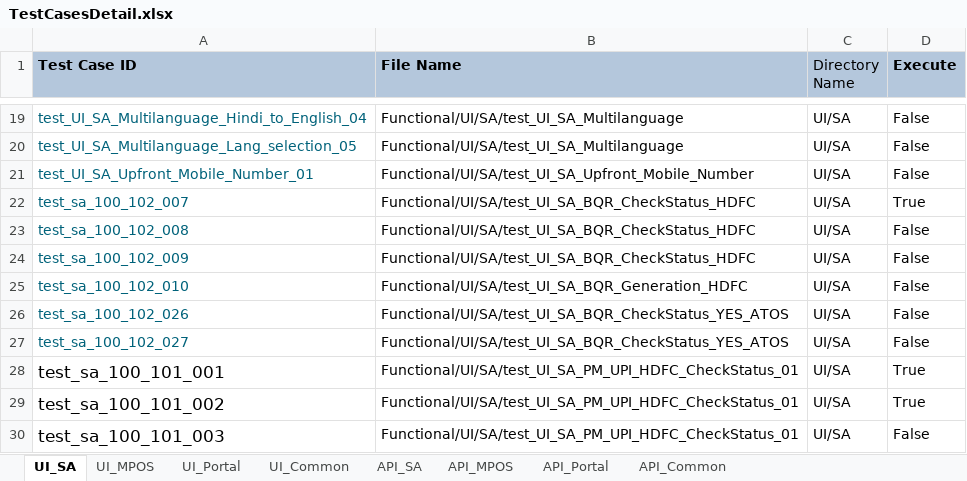
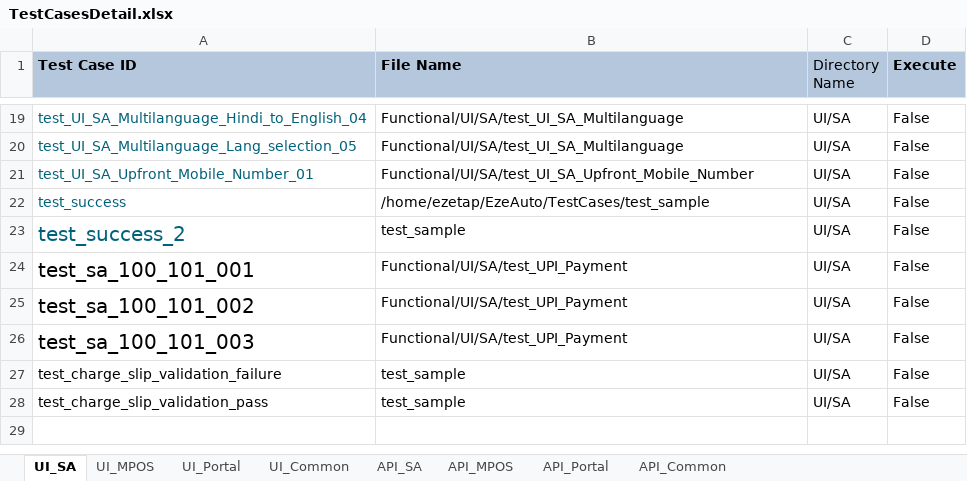
Before and after one commit to tularamsa1/ezeauto-rearch-automation-claude, an Excel workbook: DataProvider/TestCasesDetail.xlsx, sheet UI_SA, drawn as a sheet; only a part is shown, gaps mark what is left out; values as stored, in another font and other column widths than the file's, no borders; removed rows and columns are numbered as before the commit, all else as after; the diff names each change by its address in the sheet, - before the commit and + after, or states it on an @@ line.

```diff
--- a/DataProvider/TestCasesDetail.xlsx (sheet UI_SA)
+++ b/DataProvider/TestCasesDetail.xlsx (sheet UI_SA)
-row 22: test_sa_100_102_007 | Functional/UI/SA/test_UI_SA_BQR_CheckStatus_HDFC | UI/SA | True
-row 23: test_sa_100_102_008 | Functional/UI/SA/test_UI_SA_BQR_CheckStatus_HDFC | UI/SA | False
-row 24: test_sa_100_102_009 | Functional/UI/SA/test_UI_SA_BQR_CheckStatus_HDFC | UI/SA | False
-row 25: test_sa_100_102_010 | Functional/UI/SA/test_UI_SA_BQR_Generation_HDFC | UI/SA | False
-A22 (Test Case ID): test_sa_100_102_026
+A22 (Test Case ID): test_success
-B22 (File Name): Functional/UI/SA/test_UI_SA_BQR_CheckStatus_YES_ATOS
+B22 (File Name): /home/ezetap/EzeAuto/TestCases/test_sample
-A23 (Test Case ID): test_sa_100_102_027
+A23 (Test Case ID): test_success_2
@@ A23:A26 text size: larger @@
-B23 (File Name): Functional/UI/SA/test_UI_SA_BQR_CheckStatus_YES_ATOS
+B23 (File Name): test_sample
-B24:B26 (File Name): Functional/UI/SA/test_UI_SA_PM_UPI_HDFC_CheckStatus_01
+B24:B26 (File Name): Functional/UI/SA/test_UPI_Payment
-D24:D25 (Execute): True
+D24:D25 (Execute): False
+row 27: test_charge_slip_validation_failure | test_sample | UI/SA | False
+row 28: test_charge_slip_validation_pass | test_sample | UI/SA | False
```
Also changed, not shown: sheet UI_Common, sheet API_Common, 16 other files.
